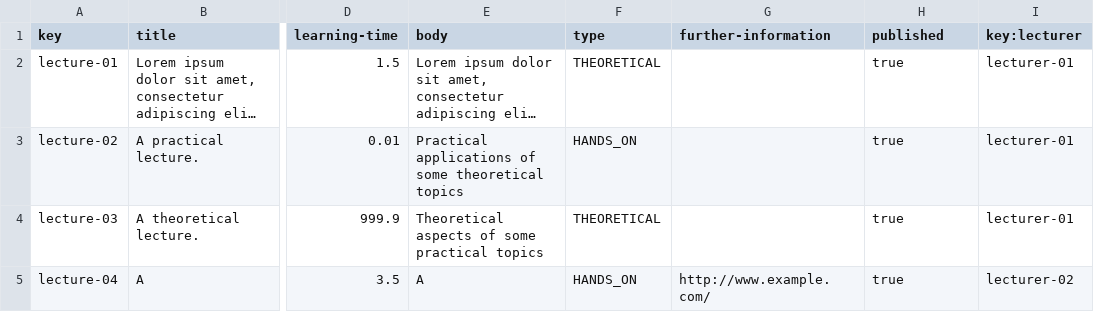
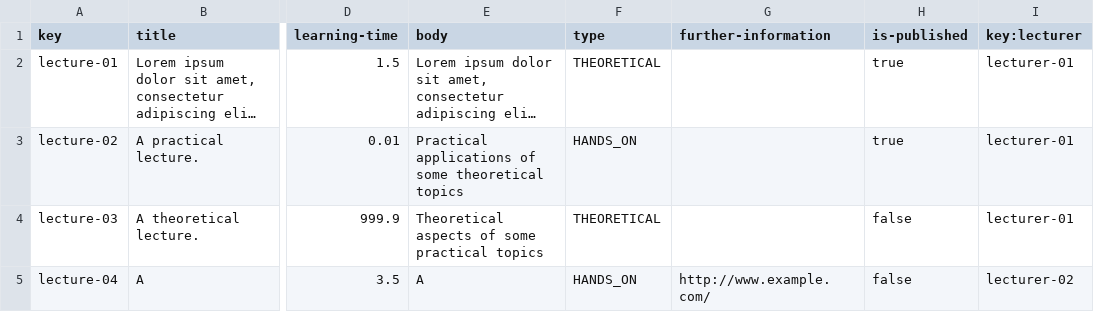
Before and after one commit to DP2-2023/Acme-L3-D03, a CSV file: src/main/webapp/WEB-INF/resources/sample-data/lecture.csv, drawn as a sheet; only a part is shown, gaps mark what is left out; long unchanged cells end in …; the diff names each change by its address in the sheet, - before the commit and + after, or states it on an @@ line.

Commit message:
feat: Add lecturer course management

```diff
--- a/src/main/webapp/WEB-INF/resources/sample-data/lecture.csv
+++ b/src/main/webapp/WEB-INF/resources/sample-data/lecture.csv
-H1: published
+H1: is-published
-H4:H5 (is-published): true
+H4:H5 (is-published): false
```
Also changed, not shown: src/main/webapp/WEB-INF/resources/sample-data/course.csv, 35 other files.
